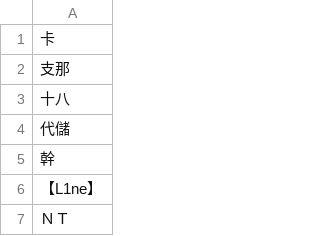
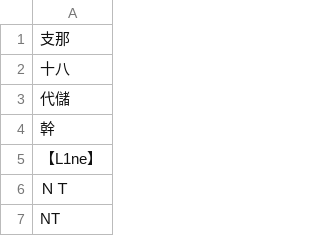
Before and after one commit to DanielSu17/17vpn, a CSV file: envs/prod/17app/dirtyword/dirtyword.csv, drawn as a sheet; only a part is shown; the shorter side is filled out with more unchanged rows; the diff names each change by its address in the sheet, - before the commit and + after, or states it on an @@ line.

Commit message:
louis@17.media - 17app/dirtyword/dirtyword.csv

```diff
--- a/envs/prod/17app/dirtyword/dirtyword.csv
+++ b/envs/prod/17app/dirtyword/dirtyword.csv
-row 1: 卡
```
